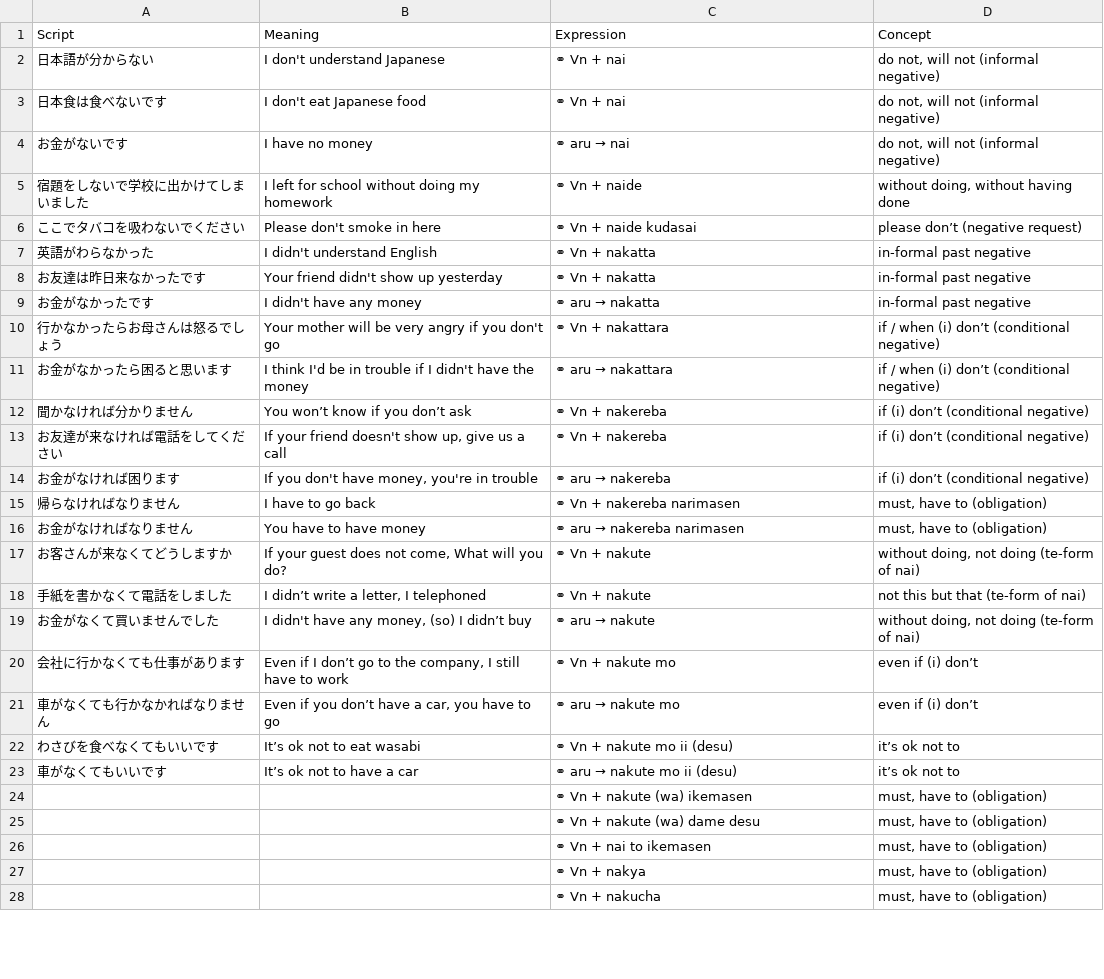
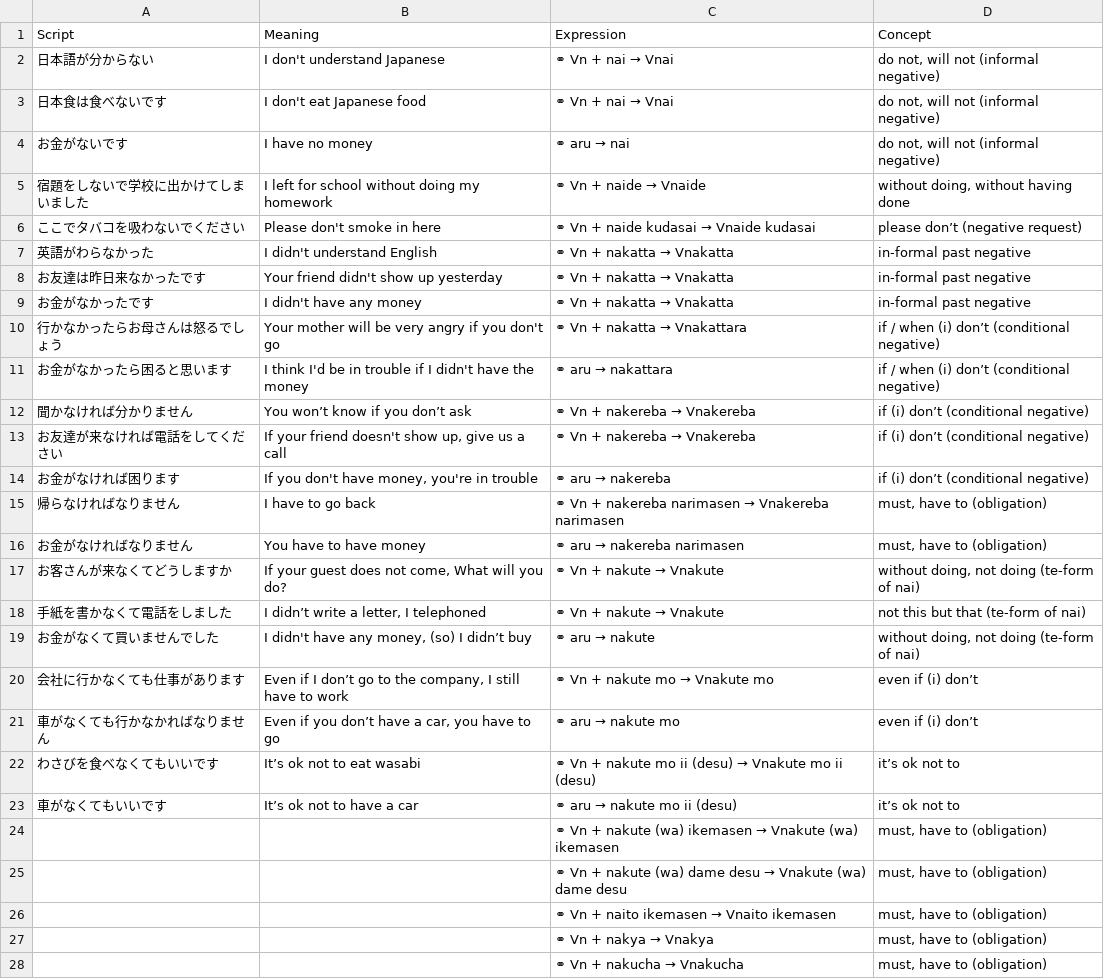
Before and after one commit to rexesian/nihongo, a CSV file: docs/rdata/Sheet 65-VRBCN.csv, drawn as a sheet; only a part is shown; the diff covers the shown part only.

```diff
--- a/docs/rdata/Sheet 65-VRBCN.csv
+++ b/docs/rdata/Sheet 65-VRBCN.csv
@@ -1,28 +1,28 @@
 Script,Meaning,Expression,Concept
-日本語が分からない,I don't understand Japanese,⚭ Vn + nai,"do not, will not (informal negative)"
-日本食は食べないです,I don't eat Japanese food,⚭ Vn + nai,"do not, will not (informal negative)"
+日本語が分からない,I don't understand Japanese,⚭ Vn + nai → Vnai,"do not, will not (informal negative)"
+日本食は食べないです,I don't eat Japanese food,⚭ Vn + nai → Vnai,"do not, will not (informal negative)"
 お金がないです,I have no money,⚭ aru → nai,"do not, will not (informal negative)"
-宿題をしないで学校に出かけてしまいました,I left for school without doing my homework,⚭ Vn + naide,"without doing, without having done"
-ここでタバコを吸わないでください,Please don't smoke in here,⚭ Vn + naide kudasai,please don’t (negative request)
-英語がわらなかった,I didn't understand English,⚭ Vn + nakatta ,in-formal past negative
-お友達は昨日来なかったです,Your friend didn't show up yesterday,⚭ Vn + nakatta ,in-formal past negative
-お金がなかったです,I didn't have any money,⚭ aru → nakatta,in-formal past negative
-行かなかったらお母さんは怒るでしょう,Your mother will be very angry if you don't go,⚭ Vn + nakattara,if / when (i) don’t (conditional negative)
+宿題をしないで学校に出かけてしまいました,I left for school without doing my homework,⚭ Vn + naide → Vnaide,"without doing, without having done"
+ここでタバコを吸わないでください,Please don't smoke in here,⚭ Vn + naide kudasai → Vnaide kudasai,please don’t (negative request)
+英語がわらなかった,I didn't understand English,⚭ Vn + nakatta → Vnakatta,in-formal past negative
+お友達は昨日来なかったです,Your friend didn't show up yesterday,⚭ Vn + nakatta → Vnakatta,in-formal past negative
+お金がなかったです,I didn't have any money,⚭ Vn + nakatta → Vnakatta,in-formal past negative
+行かなかったらお母さんは怒るでしょう,Your mother will be very angry if you don't go,⚭ Vn + nakatta → Vnakattara,if / when (i) don’t (conditional negative)
 お金がなかったら困ると思います,I think I'd be in trouble if I didn't have the money,⚭ aru → nakattara,if / when (i) don’t (conditional negative)
-聞かなければ分かりません,You won’t know if you don’t ask,⚭ Vn + nakereba,if (i) don’t  (conditional negative)
-お友達が来なければ電話をしてください,"If your friend doesn't show up, give us a call",⚭ Vn + nakereba,if (i) don’t  (conditional negative)
+聞かなければ分かりません,You won’t know if you don’t ask,⚭ Vn + nakereba → Vnakereba,if (i) don’t  (conditional negative)
+お友達が来なければ電話をしてください,"If your friend doesn't show up, give us a call",⚭ Vn + nakereba → Vnakereba,if (i) don’t  (conditional negative)
 お金がなければ困ります,"If you don't have money, you're in trouble",⚭ aru → nakereba,if (i) don’t  (conditional negative)
-帰らなければなりません,I have to go back,⚭ Vn + nakereba narimasen,"must, have to (obligation)"
+帰らなければなりません,I have to go back,⚭ Vn + nakereba narimasen → Vnakereba narimasen,"must, have to (obligation)"
 お金がなければなりません,You have to have money,⚭ aru → nakereba narimasen,"must, have to (obligation)"
-お客さんが来なくてどうしますか,"If your guest does not come, What will you do?",⚭ Vn + nakute,"without doing, not doing (te-form of nai)"
-手紙を書かなくて電話をしました,"I didn’t write a letter, I telephoned",⚭ Vn + nakute,not this but that (te-form of nai)
+お客さんが来なくてどうしますか,"If your guest does not come, What will you do?",⚭ Vn + nakute → Vnakute,"without doing, not doing (te-form of nai)"
+手紙を書かなくて電話をしました,"I didn’t write a letter, I telephoned",⚭ Vn + nakute → Vnakute,not this but that (te-form of nai)
 お金がなくて買いませんでした,"I didn't have any money, (so) I didn’t buy",⚭ aru → nakute,"without doing, not doing (te-form of nai)"
-会社に行かなくても仕事があります,"Even if I don’t go to the company, I still have to work",⚭ Vn + nakute mo,even if (i) don’t
+会社に行かなくても仕事があります,"Even if I don’t go to the company, I still have to work",⚭ Vn + nakute mo → Vnakute mo,even if (i) don’t
 車がなくても行かなかればなりません,"Even if you don’t have a car, you have to go",⚭ aru → nakute mo,even if (i) don’t
-わさびを食べなくてもいいです,It’s ok not to eat wasabi,⚭ Vn + nakute mo ii (desu),it’s ok not to
+わさびを食べなくてもいいです,It’s ok not to eat wasabi,⚭ Vn + nakute mo ii (desu) → Vnakute mo ii (desu),it’s ok not to
 車がなくてもいいです,It’s ok not to have a car,⚭ aru → nakute mo ii (desu),it’s ok not to
-,,⚭ Vn + nakute (wa) ikemasen,"must, have to (obligation)"
-,,⚭ Vn + nakute (wa) dame desu,"must, have to (obligation)"
-,,⚭ Vn + nai to ikemasen,"must, have to (obligation)"
-,,⚭ Vn + nakya,"must, have to (obligation)"
-,,⚭ Vn + nakucha,"must, have to (obligation)"
+,,⚭ Vn + nakute (wa) ikemasen → Vnakute (wa) ikemasen,"must, have to (obligation)"
+,,⚭ Vn + nakute (wa) dame desu → Vnakute (wa) dame desu,"must, have to (obligation)"
+,,⚭ Vn + naito ikemasen → Vnaito ikemasen,"must, have to (obligation)"
+,,⚭ Vn + nakya → Vnakya,"must, have to (obligation)"
+,,⚭ Vn + nakucha → Vnakucha,"must, have to (obligation)"
```
Also changed, not shown: 40 edited cells elsewhere in this file, rdata/Sheet 65-VRBCN.csv, 3 other files.
